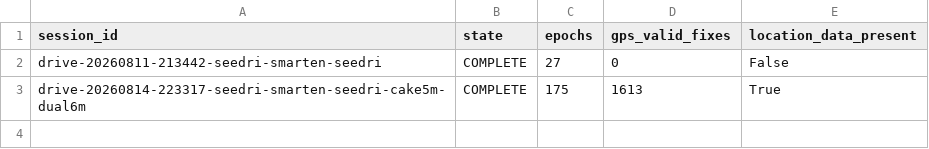
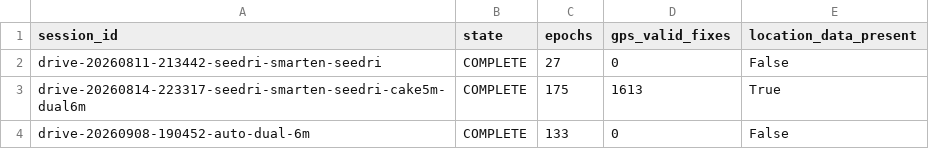
Before and after one commit to madisvorklaev/ltap-lte-testbench, a CSV file: results-public/drive-tests/index.csv, drawn as a sheet; the diff names each change by its address in the sheet, - before the commit and + after, or states it on an @@ line.

Commit message:
Add 2026-09-08 drive test results

```diff
--- a/results-public/drive-tests/index.csv
+++ b/results-public/drive-tests/index.csv
+row 4: drive-20260908-190452-auto-dual-6m | COMPLETE | 133 | 0 | False
```
Also changed, not shown: 13 other files.
